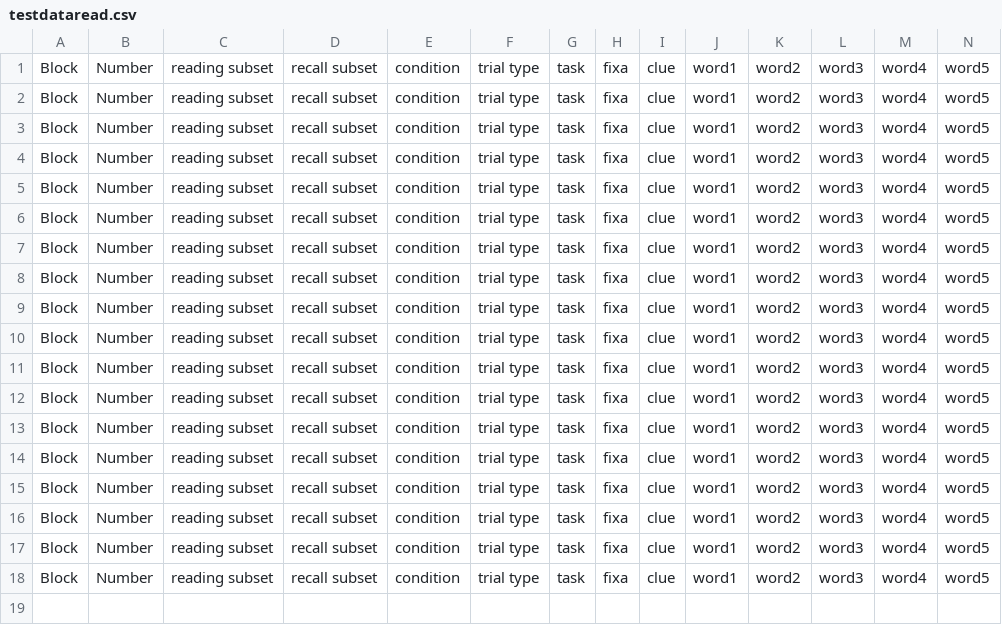
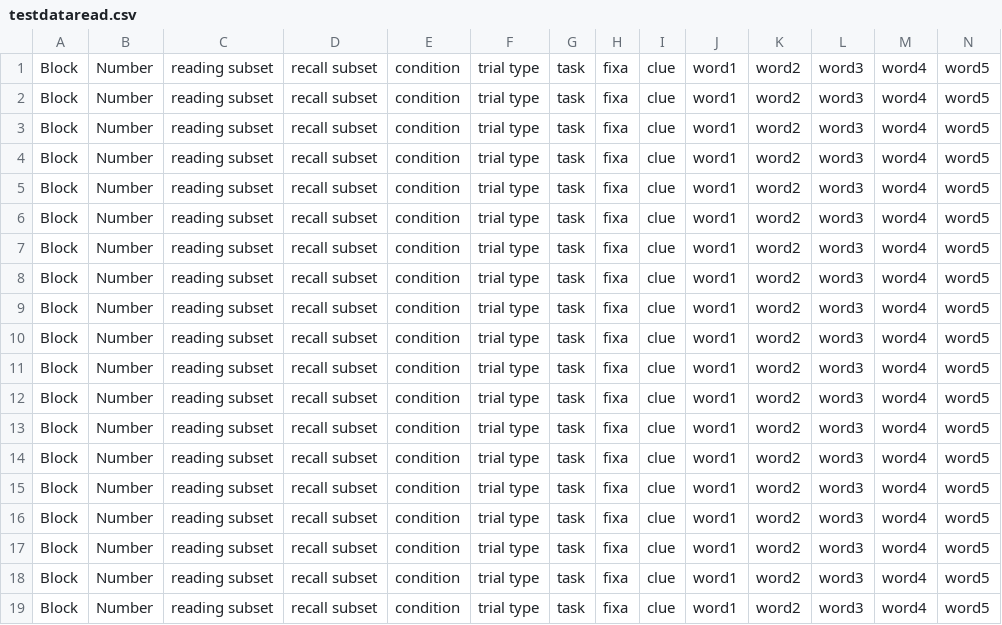
Before and after one commit to Ian-Goodall-Halliwell/THINCLabTestRepo, a CSV file: Tasks/testdataread.csv, drawn as a sheet; only a part is shown; rows hold the shown columns only; the diff names each change by its address in the sheet, - before the commit and + after, or states it on an @@ line.

```diff
--- a/Tasks/testdataread.csv
+++ b/Tasks/testdataread.csv
+row 19: Block | Number | reading subset | recall subset | condition | trial type | task | fixa | clue | word1 | word2 | word3 | word4 | word5
```
Also changed, not shown: Tasks/log_file/testfull2.csv, 49 other files.
